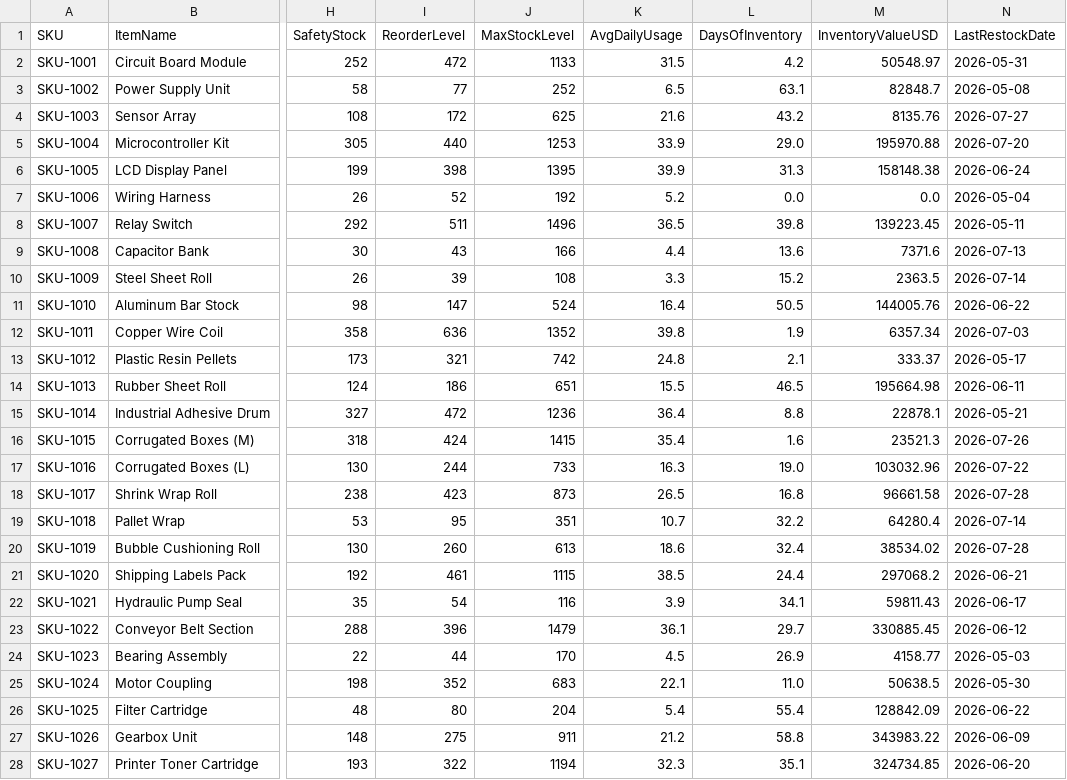
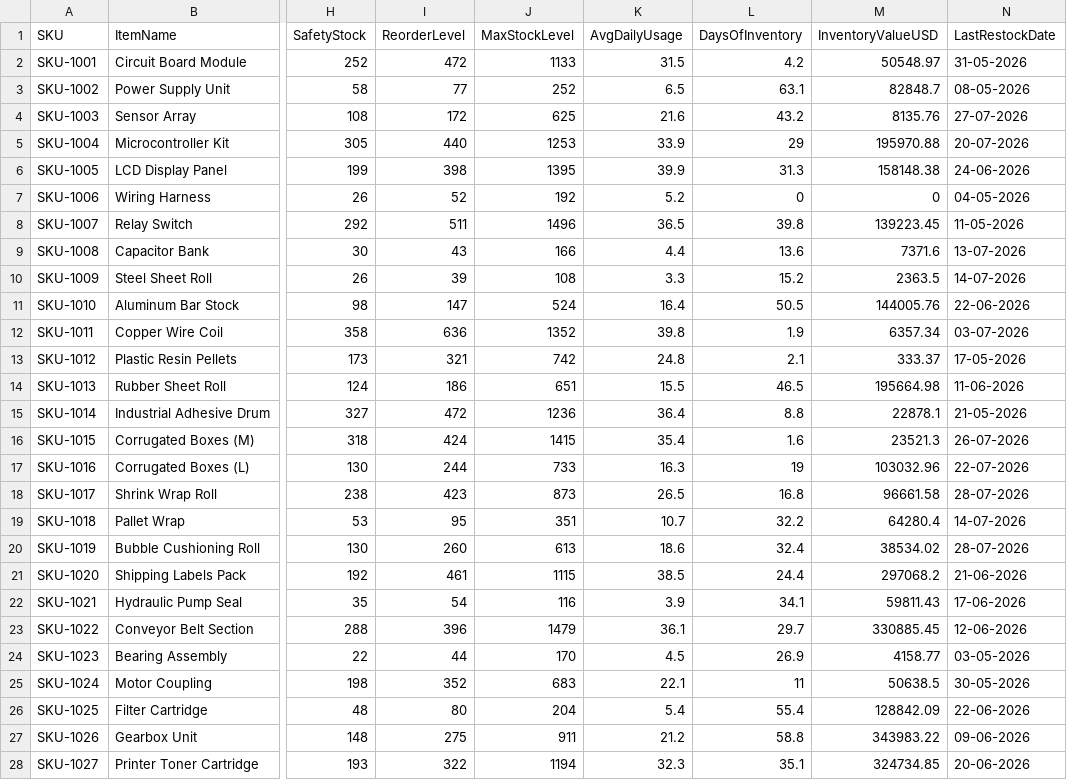
Before and after one commit to gopichand-7/AI-Supply-Chain-Command-Center, a CSV file: data/inventory_data.csv, drawn as a sheet; only a part is shown, gaps mark what is left out; the diff covers the shown part only; the diff names each change by its address in the sheet, - before the commit and + after, or states it on an @@ line.

Commit message:
v0.3 - Added Supplier Management Dashboard

```diff
--- a/data/inventory_data.csv
+++ b/data/inventory_data.csv
-N2 (LastRestockDate): 2026-05-31
+N2 (LastRestockDate): 31-05-2026
-N3 (LastRestockDate): 2026-05-08
+N3 (LastRestockDate): 08-05-2026
-N4 (LastRestockDate): 2026-07-27
+N4 (LastRestockDate): 27-07-2026
-L5 (DaysOfInventory): 29.0
+L5 (DaysOfInventory): 29
-N5 (LastRestockDate): 2026-07-20
+N5 (LastRestockDate): 20-07-2026
-N6 (LastRestockDate): 2026-06-24
+N6 (LastRestockDate): 24-06-2026
-L7 (DaysOfInventory): 0.0
+L7 (DaysOfInventory): 0
-M7 (InventoryValueUSD): 0.0
+M7 (InventoryValueUSD): 0
-N7 (LastRestockDate): 2026-05-04
+N7 (LastRestockDate): 04-05-2026
-N8 (LastRestockDate): 2026-05-11
+N8 (LastRestockDate): 11-05-2026
-N9 (LastRestockDate): 2026-07-13
+N9 (LastRestockDate): 13-07-2026
-N10 (LastRestockDate): 2026-07-14
+N10 (LastRestockDate): 14-07-2026
-N11 (LastRestockDate): 2026-06-22
+N11 (LastRestockDate): 22-06-2026
-N12 (LastRestockDate): 2026-07-03
+N12 (LastRestockDate): 03-07-2026
-N13 (LastRestockDate): 2026-05-17
+N13 (LastRestockDate): 17-05-2026
-N14 (LastRestockDate): 2026-06-11
+N14 (LastRestockDate): 11-06-2026
-N15 (LastRestockDate): 2026-05-21
+N15 (LastRestockDate): 21-05-2026
-N16 (LastRestockDate): 2026-07-26
+N16 (LastRestockDate): 26-07-2026
-L17 (DaysOfInventory): 19.0
+L17 (DaysOfInventory): 19
-N17 (LastRestockDate): 2026-07-22
+N17 (LastRestockDate): 22-07-2026
-N18 (LastRestockDate): 2026-07-28
+N18 (LastRestockDate): 28-07-2026
-N19 (LastRestockDate): 2026-07-14
+N19 (LastRestockDate): 14-07-2026
-N20 (LastRestockDate): 2026-07-28
+N20 (LastRestockDate): 28-07-2026
-N21 (LastRestockDate): 2026-06-21
+N21 (LastRestockDate): 21-06-2026
-N22 (LastRestockDate): 2026-06-17
+N22 (LastRestockDate): 17-06-2026
-N23 (LastRestockDate): 2026-06-12
+N23 (LastRestockDate): 12-06-2026
-N24 (LastRestockDate): 2026-05-03
+N24 (LastRestockDate): 03-05-2026
-L25 (DaysOfInventory): 11.0
+L25 (DaysOfInventory): 11
-N25 (LastRestockDate): 2026-05-30
+N25 (LastRestockDate): 30-05-2026
-N26 (LastRestockDate): 2026-06-22
+N26 (LastRestockDate): 22-06-2026
-N27 (LastRestockDate): 2026-06-09
+N27 (LastRestockDate): 09-06-2026
-N28 (LastRestockDate): 2026-06-20
+N28 (LastRestockDate): 20-06-2026
```
Also changed, not shown: 10 edited cells elsewhere in this file, 2 other files.
